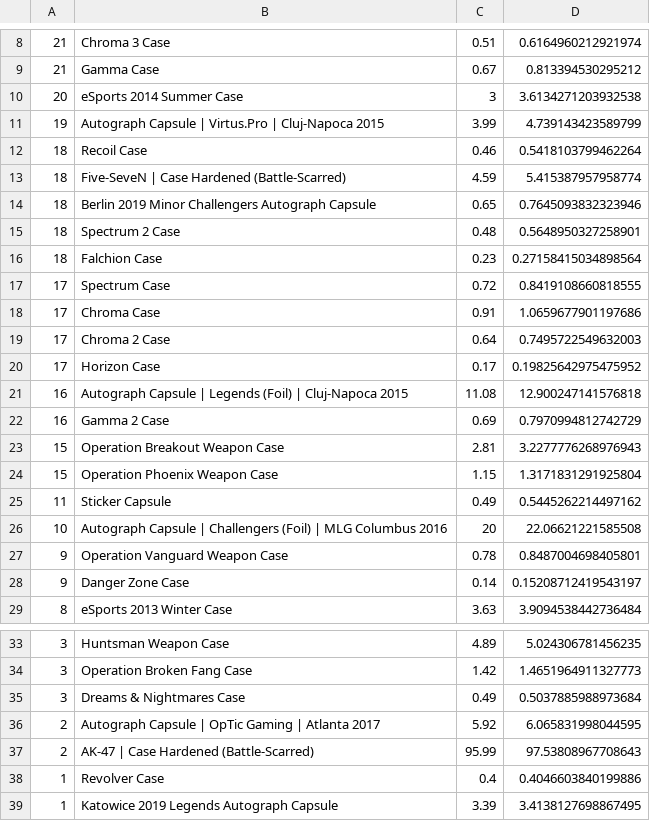
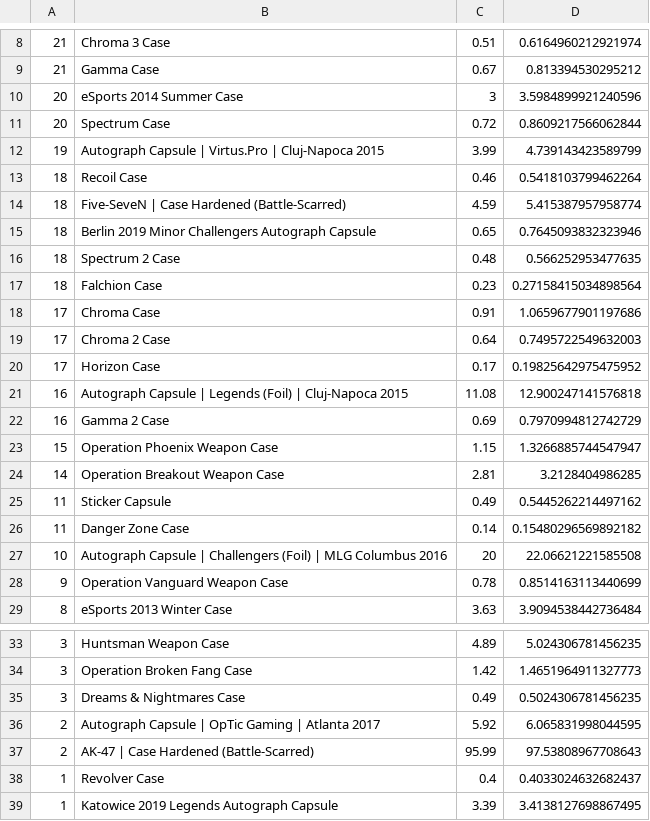
Before and after one commit to AUTACE/Trade_Data, a CSV file: sb_Best_Profit.csv, drawn as a sheet; only a part is shown, gaps mark what is left out.

Commit message:
Uploaded via octonode

```diff
--- a/sb_Best_Profit.csv
+++ b/sb_Best_Profit.csv
@@ -9,3 +9,4 @@
 21;Gamma Case;0.67;0.813394530295212
-20;eSports 2014 Summer Case;3;3.6134271203932538
+20;eSports 2014 Summer Case;3;3.5984899921240596
+20;Spectrum Case;0.72;0.8609217566062844
 19;Autograph Capsule | Virtus.Pro | Cluj-Napoca 2015;3.99;4.739143423589799
@@ -14,5 +15,4 @@
 18;Berlin 2019 Minor Challengers Autograph Capsule;0.65;0.7645093832323946
-18;Spectrum 2 Case;0.48;0.5648950327258901
+18;Spectrum 2 Case;0.48;0.566252953477635
 18;Falchion Case;0.23;0.27158415034898564
-17;Spectrum Case;0.72;0.8419108660818555
 17;Chroma Case;0.91;1.0659677901197686
@@ -22,8 +22,8 @@
 16;Gamma 2 Case;0.69;0.7970994812742729
-15;Operation Breakout Weapon Case;2.81;3.2277776268976943
-15;Operation Phoenix Weapon Case;1.15;1.3171831291925804
+15;Operation Phoenix Weapon Case;1.15;1.3266885744547947
+14;Operation Breakout Weapon Case;2.81;3.2128404986285
 11;Sticker Capsule;0.49;0.5445262214497162
+11;Danger Zone Case;0.14;0.15480296569892182
 10;Autograph Capsule | Challengers (Foil) | MLG Columbus 2016;20;22.06621221585508
-9;Operation Vanguard Weapon Case;0.78;0.8487004698405801
-9;Danger Zone Case;0.14;0.15208712419543197
+9;Operation Vanguard Weapon Case;0.78;0.8514163113440699
 8;eSports 2013 Winter Case;3.63;3.9094538442736484
@@ -34,6 +34,6 @@
 3;Operation Broken Fang Case;1.42;1.4651964911327773
-3;Dreams & Nightmares Case;0.49;0.5037885988973684
+3;Dreams & Nightmares Case;0.49;0.5024306781456235
 2;Autograph Capsule | OpTic Gaming | Atlanta 2017;5.92;6.065831998044595
 2;AK-47 | Case Hardened (Battle-Scarred);95.99;97.53808967708643
-1;Revolver Case;0.4;0.4046603840199886
+1;Revolver Case;0.4;0.4033024632682437
 1;Katowice 2019 Legends Autograph Capsule;3.39;3.4138127698867495
```
